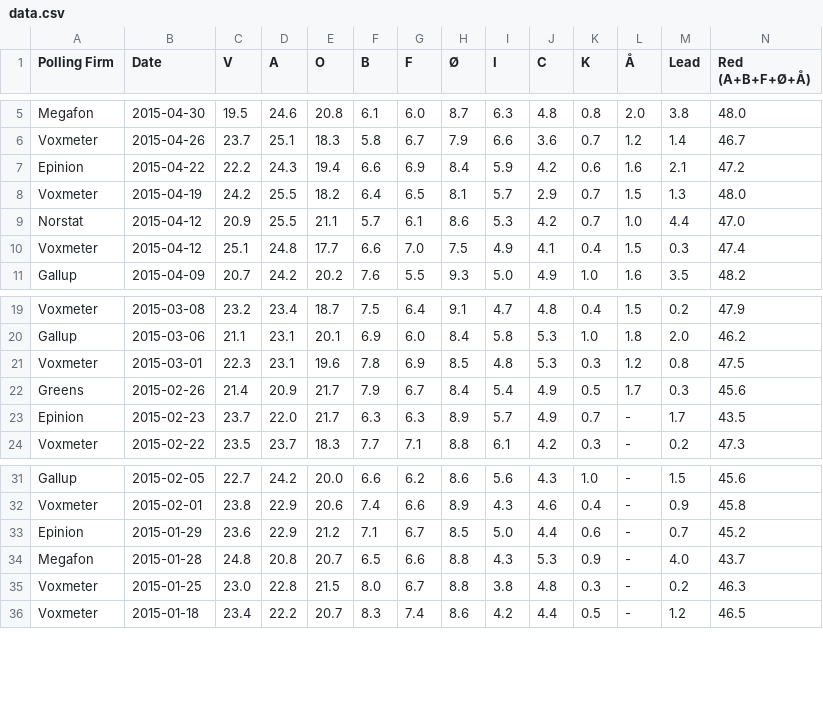
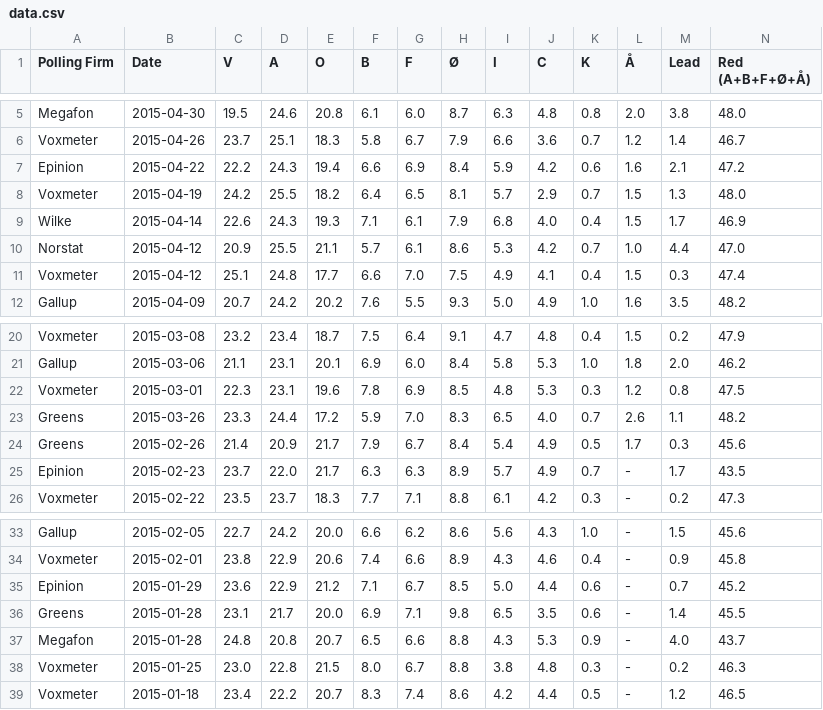
Before and after one commit to ndarville/danish-polls, a CSV file: data.csv, drawn as a sheet; only a part is shown, gaps mark what is left out; rows hold the shown columns only; the diff names each change by its address in the sheet, - before the commit and + after, or states it on an @@ line.

```diff
--- a/data.csv
+++ b/data.csv
+row 9: Wilke | 2015-04-14 | 22.6 | 24.3 | 19.3 | 7.1 | 6.1 | 7.9 | 6.8 | 4.0 | 0.4 | 1.5 | 1.7 | 46.9
+row 23: Greens | 2015-03-26 | 23.3 | 24.4 | 17.2 | 5.9 | 7.0 | 8.3 | 6.5 | 4.0 | 0.7 | 2.6 | 1.1 | 48.2
+row 36: Greens | 2015-01-28 | 23.1 | 21.7 | 20.0 | 6.9 | 7.1 | 9.8 | 6.5 | 3.5 | 0.6 | - | 1.4 | 45.5
```
Also changed, not shown: all-polls.csv.
